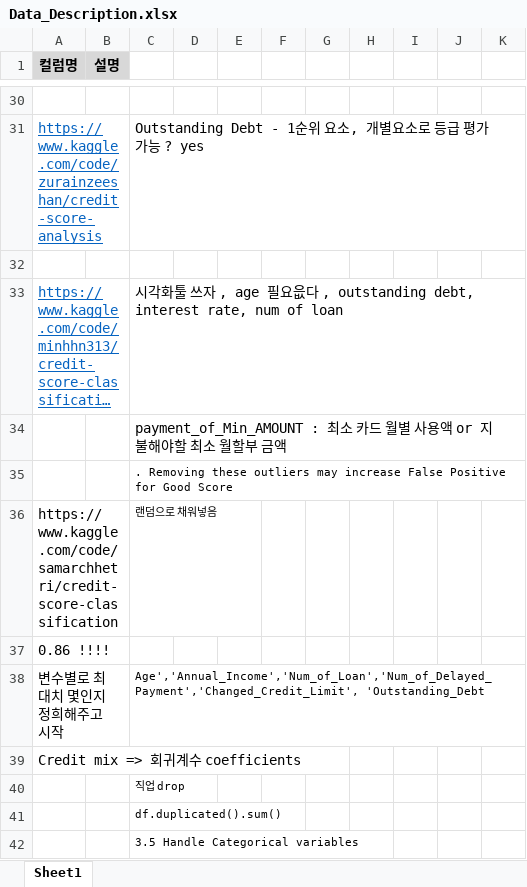
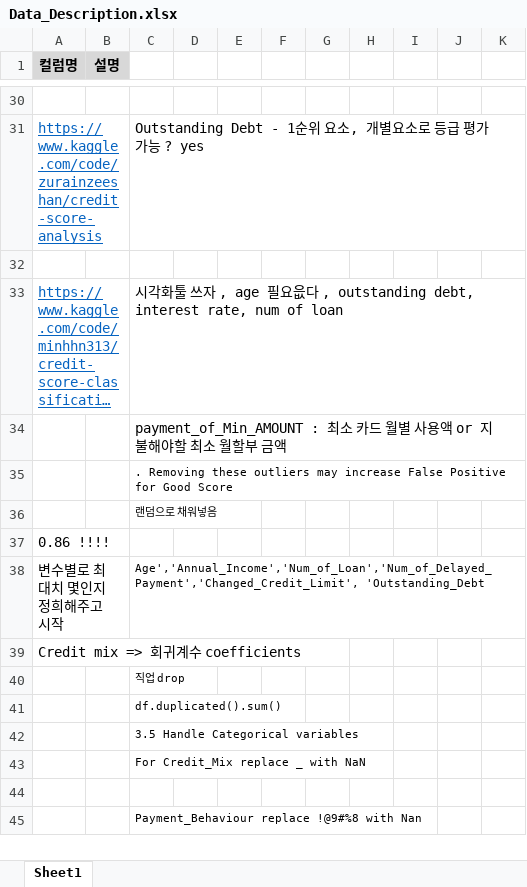
Before and after one commit to HANARONE/dh01, an Excel workbook: data/Data_Description.xlsx, sheet Sheet1, drawn as a sheet; only a part is shown, gaps mark what is left out; the shorter side is filled out with more unchanged rows; long unchanged cells end in …; values as stored, in another font and other column widths than the file's, no borders; charts and pictures not drawn; the diff names each change by its address in the sheet, - before the commit and + after, or states it on an @@ line.

Commit message:
update

```diff
--- a/data/Data_Description.xlsx (sheet Sheet1)
+++ b/data/Data_Description.xlsx (sheet Sheet1)
-A36 (컬럼명): https://www.kaggle.com/code/samarchhetri/credit-score-classification
+A36 (컬럼명): (empty)
```
